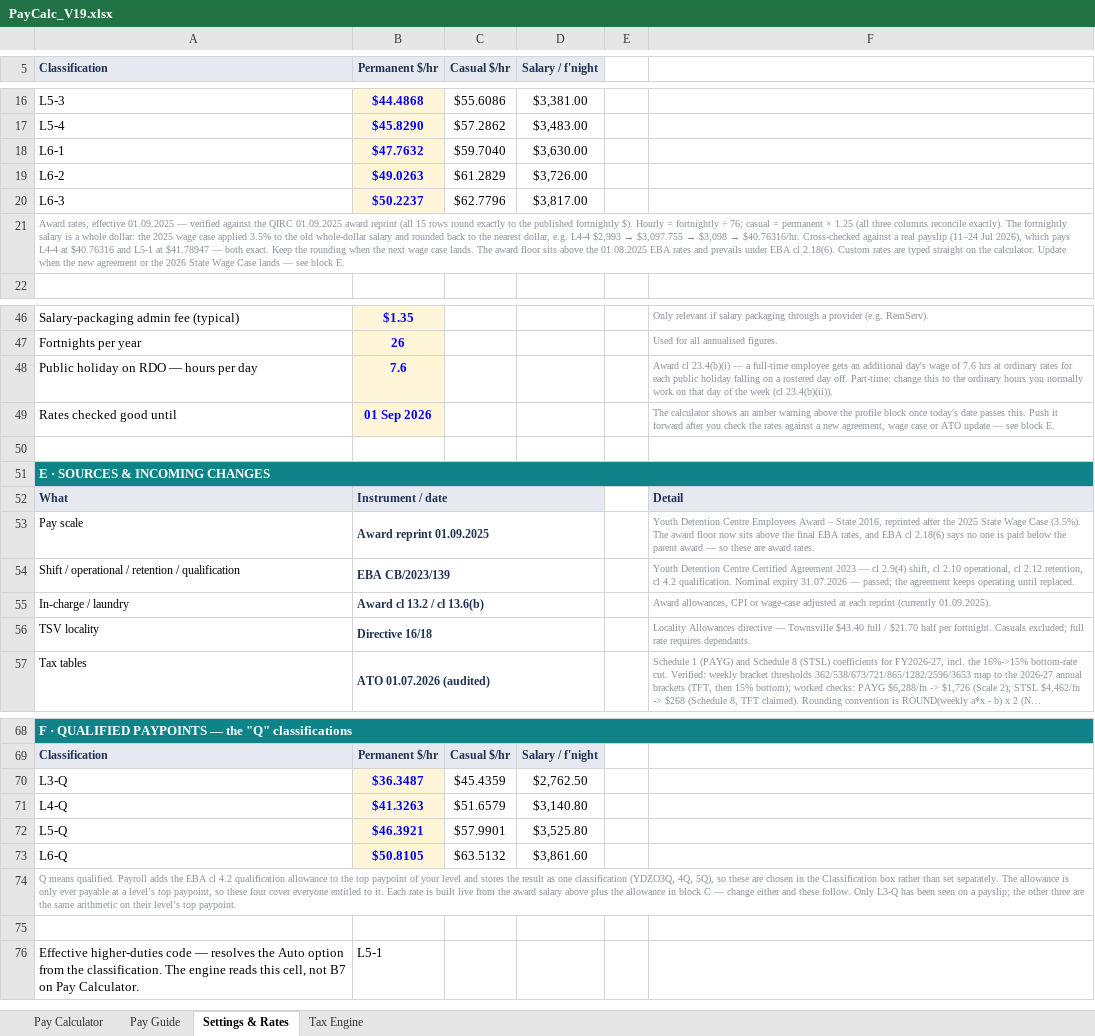
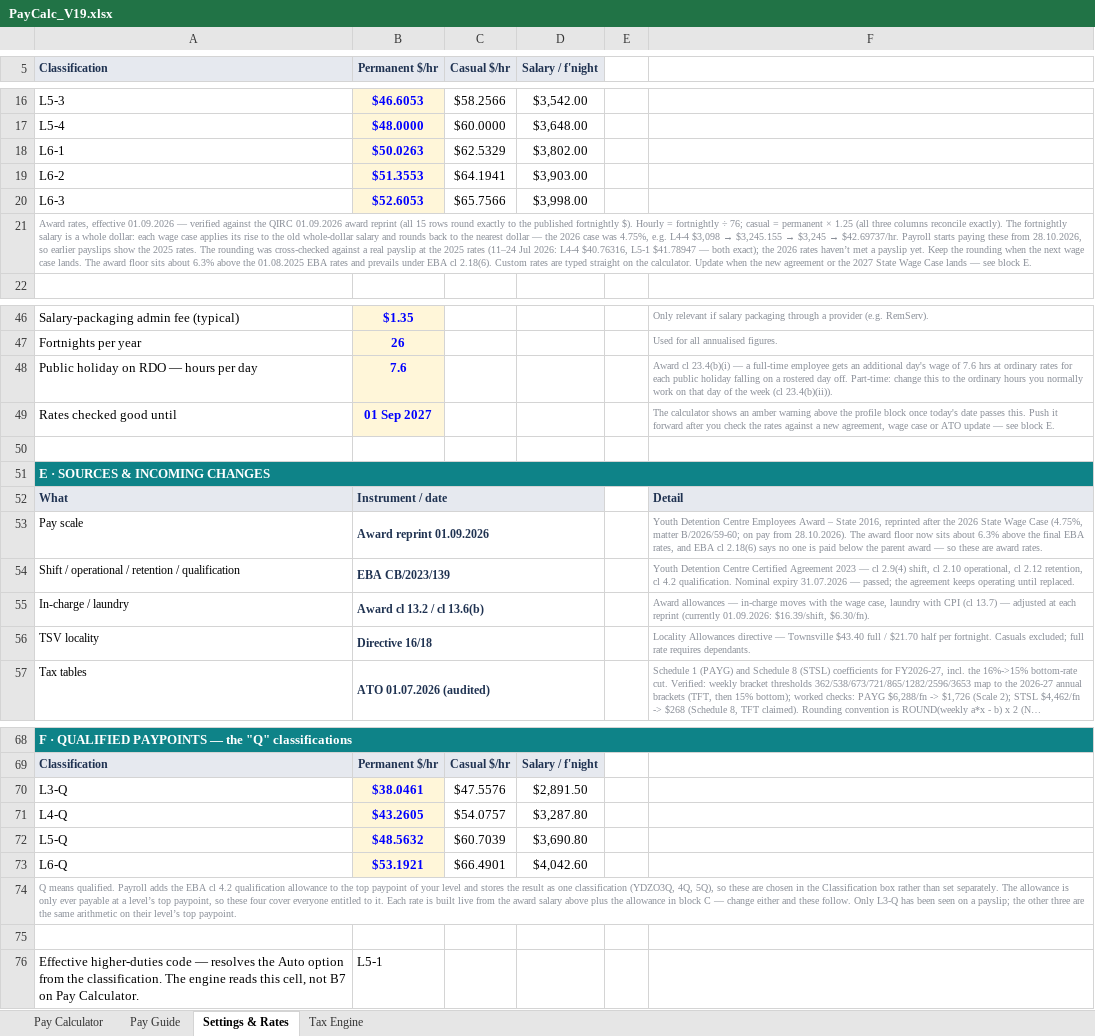
Before and after one commit to paycalc/paycalc.github.io, an Excel workbook: PayCalc_V19.xlsx, sheet Settings & Rates, drawn as a sheet; only a part is shown, gaps mark what is left out; long unchanged cells end in …; values as stored, in another font and other column widths than the file's, no borders; the diff covers the shown part only; the diff names each change by its address in the sheet, - before the commit and + after, or states it on an @@ line.

```diff
--- a/PayCalc_V19.xlsx (sheet Settings & Rates)
+++ b/PayCalc_V19.xlsx (sheet Settings & Rates)
-B16 (Permanent $/hr): $44.4868
+B16 (Permanent $/hr): $46.6053
-C16 (Casual $/hr): $55.6086
+C16 (Casual $/hr): $58.2566
-D16 (Salary / f'night): $3,381.00
+D16 (Salary / f'night): $3,542.00
-B17 (Permanent $/hr): $45.8290
+B17 (Permanent $/hr): $48.0000
-C17 (Casual $/hr): $57.2862
+C17 (Casual $/hr): $60.0000
-D17 (Salary / f'night): $3,483.00
+D17 (Salary / f'night): $3,648.00
-B18 (Permanent $/hr): $47.7632
+B18 (Permanent $/hr): $50.0263
-C18 (Casual $/hr): $59.7040
+C18 (Casual $/hr): $62.5329
-D18 (Salary / f'night): $3,630.00
+D18 (Salary / f'night): $3,802.00
-B19 (Permanent $/hr): $49.0263
+B19 (Permanent $/hr): $51.3553
-C19 (Casual $/hr): $61.2829
+C19 (Casual $/hr): $64.1941
-D19 (Salary / f'night): $3,726.00
+D19 (Salary / f'night): $3,903.00
-B20 (Permanent $/hr): $50.2237
+B20 (Permanent $/hr): $52.6053
-C20 (Casual $/hr): $62.7796
+C20 (Casual $/hr): $65.7566
-D20 (Salary / f'night): $3,817.00
+D20 (Salary / f'night): $3,998.00
@@ A21 (Classification): …rates, effective 01.09.2025 — verified against the QIRC 01.09.2025 award reprint (all 15 rows round exactly to the published fortnightly $). Hourly = fortnightly ÷ 76; casual = permanent × 1.25 (all three columns reconcile exactly). The fortnightly salary is a whole dollar: the 2025 wage case applied 3.5% to the old whole-dollar salary and rounded back to the nearest dollar, e.g. L4-4 $2,993 → $3,097.755 → $3,098 → $40.76316/hr. Cross-checked against a real payslip (11–24 Jul 2026), which pays L4-4 at $40.76316 and L5-1 at $41.78947 — both exact. Keep the rounding when the next wage case lands. The award floor sits above the 01.08.2025 EBA rates and prevails under EBA cl 2.18(6). Custom rates are typed straight on the calculator. Update when the new agreement or the 2026 State Wage… → …rates, effective 01.09.2026 — verified against the QIRC 01.09.2026 award reprint (all 15 rows round exactly to the published fortnightly $). Hourly = fortnightly ÷ 76; casual = permanent × 1.25 (all three columns reconcile exactly). The fortnightly salary is a whole dollar: each wage case applies its rise to the old whole-dollar salary and rounds back to the nearest dollar — the 2026 case was 4.75%, e.g. L4-4 $3,098 → $3,245.155 → $3,245 → $42.69737/hr. Payroll starts paying these from 28.10.2026, so earlier payslips show the 2025 rates. The rounding was cross-checked against a real payslip at the 2025 rates (11–24 Jul 2026: L4-4 $40.76316, L5-1 $41.78947 — both exact); the 2026 rates haven’t met a payslip yet. Keep the rounding when the next wage case lands. The award floor sits about 6.3% above the 01.08.2025 EBA rates and prevails under EBA cl 2.18(6). Custom rates are typed straight on the calculator. Update when the new agreement or the 2027 State Wage… @@
-B49 (Permanent $/hr): 01 Sep 2026
+B49 (Permanent $/hr): 01 Sep 2027
-B53 (Permanent $/hr): Award reprint 01.09.2025
+B53 (Permanent $/hr): Award reprint 01.09.2026
-F53: …after the 2025 State Wage Case (3.5%). The award floor now sits above the…
+F53: …after the 2026 State Wage Case (4.75%, matter B/2026/59-60; on pay from 28.10.2026). The award floor now sits about 6.3% above the…
-F55: Award allowances, CPI or wage-case adjusted at each reprint (currently 01.09.2025).
+F55: Award allowances — in-charge moves with the wage case, laundry with CPI (cl 13.7) — adjusted at each reprint (currently 01.09.2026: $16.39/shift, $6.30/fn).
-B70 (Permanent $/hr): $36.3487
+B70 (Permanent $/hr): $38.0461
-C70 (Casual $/hr): $45.4359
+C70 (Casual $/hr): $47.5576
-D70 (Salary / f'night): $2,762.50
+D70 (Salary / f'night): $2,891.50
-B71 (Permanent $/hr): $41.3263
+B71 (Permanent $/hr): $43.2605
-C71 (Casual $/hr): $51.6579
+C71 (Casual $/hr): $54.0757
-D71 (Salary / f'night): $3,140.80
+D71 (Salary / f'night): $3,287.80
-B72 (Permanent $/hr): $46.3921
+B72 (Permanent $/hr): $48.5632
-C72 (Casual $/hr): $57.9901
+C72 (Casual $/hr): $60.7039
-D72 (Salary / f'night): $3,525.80
+D72 (Salary / f'night): $3,690.80
-B73 (Permanent $/hr): $50.8105
+B73 (Permanent $/hr): $53.1921
-C73 (Casual $/hr): $63.5132
+C73 (Casual $/hr): $66.4901
-D73 (Salary / f'night): $3,861.60
+D73 (Salary / f'night): $4,042.60
```
Also changed, not shown: 40 edited cells elsewhere in this sheet, sheet Tax Engine, sheet Pay Calculator, sheet Pay Guide.
